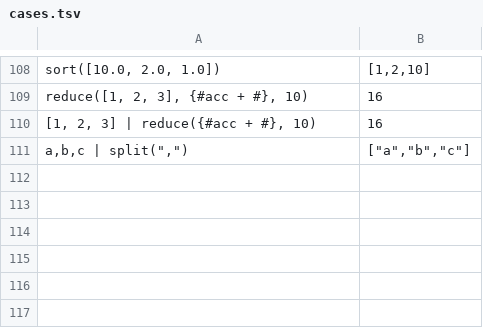
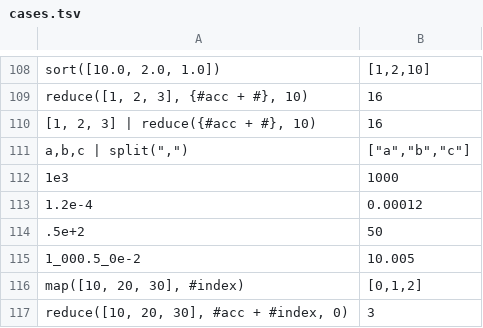
Before and after one commit to jdx/expr.rs, a TSV file: compat/cases.tsv, drawn as a sheet; only a part is shown, gaps mark what is left out.

```diff
--- a/compat/cases.tsv
+++ b/compat/cases.tsv
@@ -111 +111,7 @@ reduce([1, 2, 3], {#acc + #}, 10)	16
 "a,b,c" | split(",")	["a","b","c"]
+1e3	1000
+1.2e-4	0.00012
+.5e+2	50
+1_000.5_0e-2	10.005
+map([10, 20, 30], #index)	[0,1,2]
+reduce([10, 20, 30], #acc + #index, 0)	3
```
Also changed, not shown: 6 other files.
